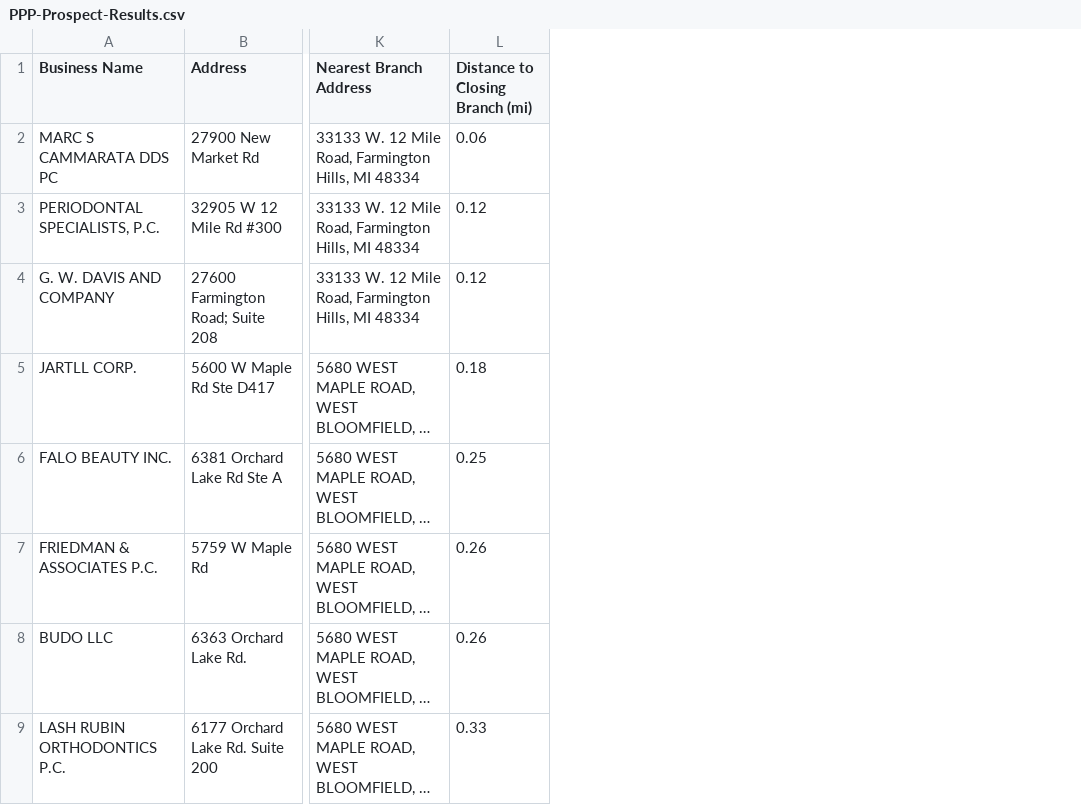
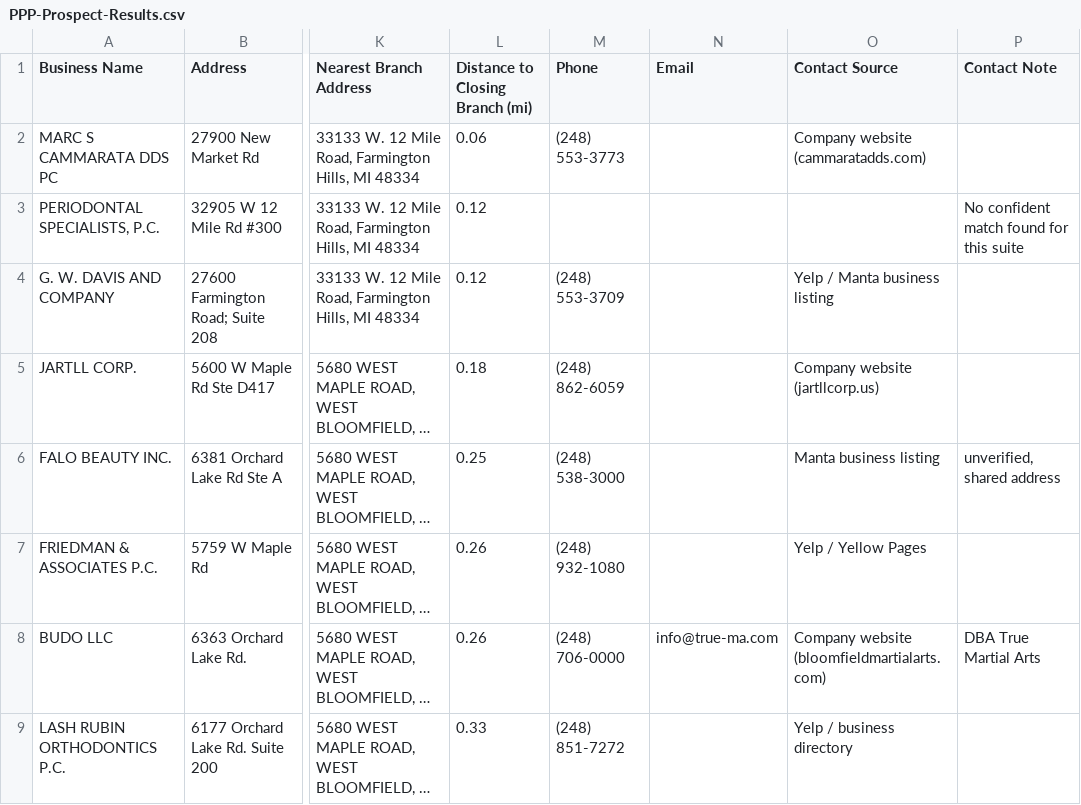
Before and after one commit to auntiehomie/prospectprojecthomie, a CSV file: PPP-Prospect-Results.csv, drawn as a sheet; only a part is shown, gaps mark what is left out; long unchanged cells end in …; the diff names each change by its address in the sheet, - before the commit and + after, or states it on an @@ line.

```diff
--- a/PPP-Prospect-Results.csv
+++ b/PPP-Prospect-Results.csv
+column M (Phone), rows 2-9: (248) 553-3773 |  | (248) 553-3709 | (248) 862-6059 | (248) 538-3000 | (248) 932-1080 | (248) 706-0000 | (248) 851-7272
+column N (Email), row 8: info@true-ma.com
+column O (Contact Source), rows 2-9: Company website (cammaratadds.com) |  | Yelp / Manta business listing | Company website (jartllcorp.us) | Manta business listing | Yelp / Yellow Pages | Company website (bloomfieldmartialarts.com) | Yelp / business directory
+column P (Contact Note), rows 3-8: No confident match found for this suite |  |  | unverified, shared address |  | DBA True Martial Arts
```
Also changed, not shown: 1 other file.
